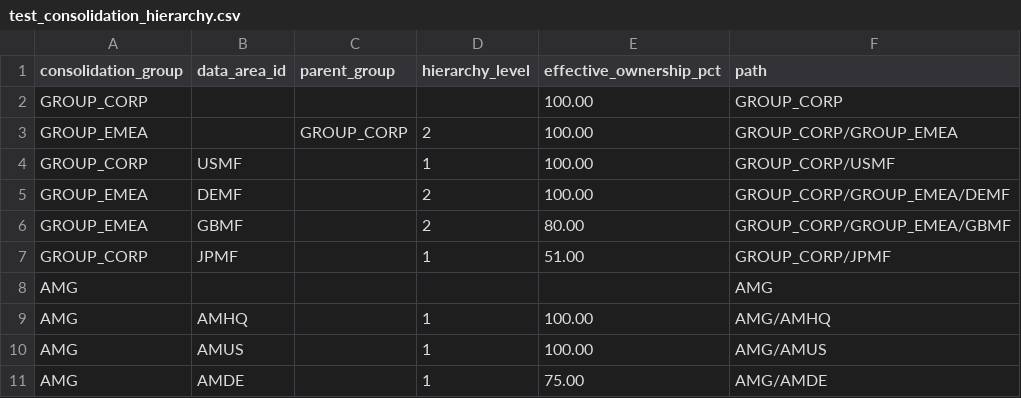
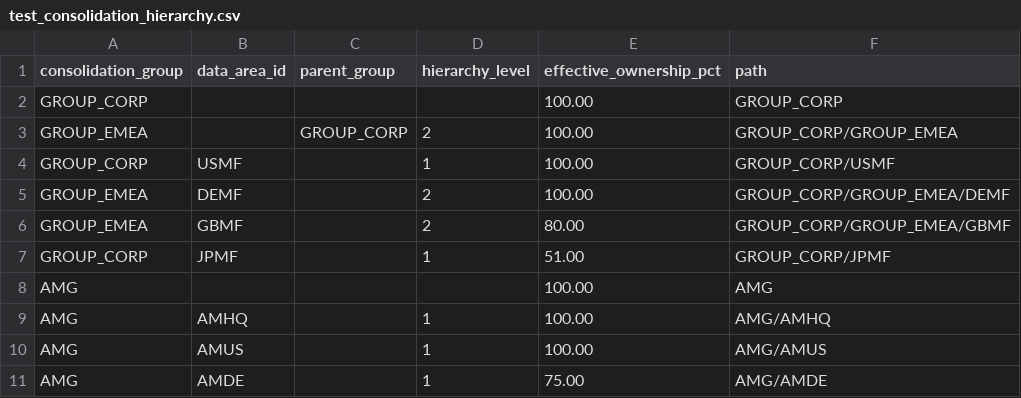
Before and after one commit to grynn-in/konsolidat, a CSV file: dbt_project/seeds/test_consolidation_hierarchy.csv, drawn as a sheet.

```diff
--- a/dbt_project/seeds/test_consolidation_hierarchy.csv
+++ b/dbt_project/seeds/test_consolidation_hierarchy.csv
@@ -7,3 +7,3 @@ GROUP_EMEA,GBMF,,2,80.00,GROUP_CORP/GROUP_EMEA/GBMF
 GROUP_CORP,JPMF,,1,51.00,GROUP_CORP/JPMF
-AMG,,,,,AMG
+AMG,,,,100.00,AMG
 AMG,AMHQ,,1,100.00,AMG/AMHQ
```
Also changed, not shown: 2 other files.
